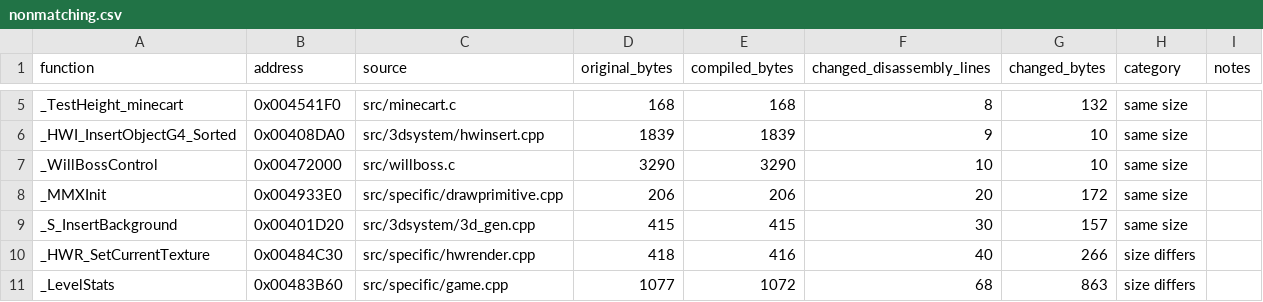
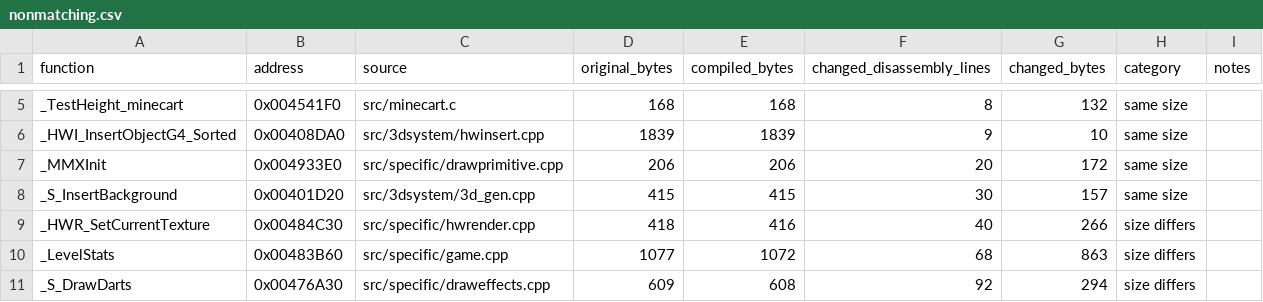
Before and after one commit to LostArtefacts/tr03, a CSV file: docs/nonmatching.csv, drawn as a sheet; only a part is shown, gaps mark what is left out; the shorter side is filled out with more unchanged rows.

Commit message:
Match WillBossControl

```diff
--- a/docs/nonmatching.csv
+++ b/docs/nonmatching.csv
@@ -6,3 +6,2 @@ _TestHeight_minecart,0x004541F0,src/minecart.c,168,168,8,132,same size,
 _HWI_InsertObjectG4_Sorted,0x00408DA0,src/3dsystem/hwinsert.cpp,1839,1839,9,10,same size,
-_WillBossControl,0x00472000,src/willboss.c,3290,3290,10,10,same size,
 _MMXInit,0x004933E0,src/specific/drawprimitive.cpp,206,206,20,172,same size,
```
Also changed, not shown: 3 other files.
